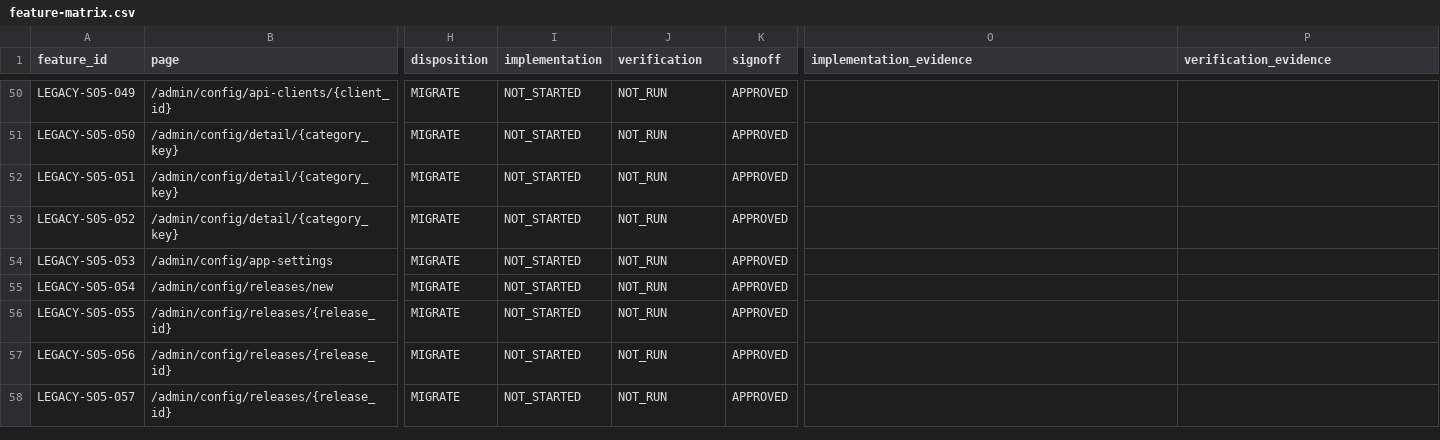
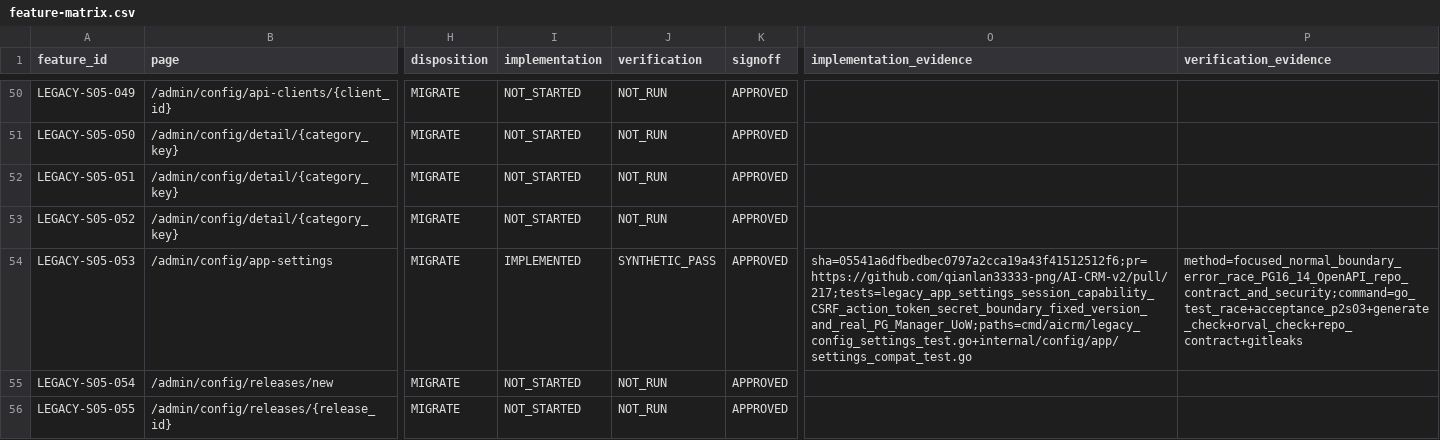
Before and after one commit to qianlan33333-png/AI-CRM-v2, a CSV file: docs/feature-matrix.csv, drawn as a sheet; only a part is shown, gaps mark what is left out; the shorter side is filled out with more unchanged rows; the diff names each change by its address in the sheet, - before the commit and + after, or states it on an @@ line.

Commit message:
P4-A02：恢复旧系统设置 HTML 与 JSON 兼容面 (#217)
* feat(config): 恢复旧系统设置兼容接口

* docs(config): 记录 A02 发布证据

* fix(web): 同步 A02 Orval 生成结果

---------

Co-authored-by: qianlan333 <130659881+qianlan333@users.noreply.github.com>

```diff
--- a/docs/feature-matrix.csv
+++ b/docs/feature-matrix.csv
-I54 (implementation): NOT_STARTED
+I54 (implementation): IMPLEMENTED
-J54 (verification): NOT_RUN
+J54 (verification): SYNTHETIC_PASS
-O54 (implementation_evidence): (empty)
+O54 (implementation_evidence): sha=05541a6dfbedbec0797a2cca19a43f41512512f6;pr=https://github.com/qianlan33333-png/AI-CRM-v2/pull/217;tests=legacy_app_settings_session_capability_CSRF_action_token_secret_boundary_fixed_version_and_real_PG_Manager_UoW;paths=cmd/aicrm/legacy_config_settings_test.go+internal/config/app/settings_compat_test.go
-P54 (verification_evidence): (empty)
+P54 (verification_evidence): method=focused_normal_boundary_error_race_PG16_14_OpenAPI_repo_contract_and_security;command=go_test_race+acceptance_p2s03+generate_check+orval_check+repo_contract+gitleaks
```
Also changed, not shown: 25 other files.
